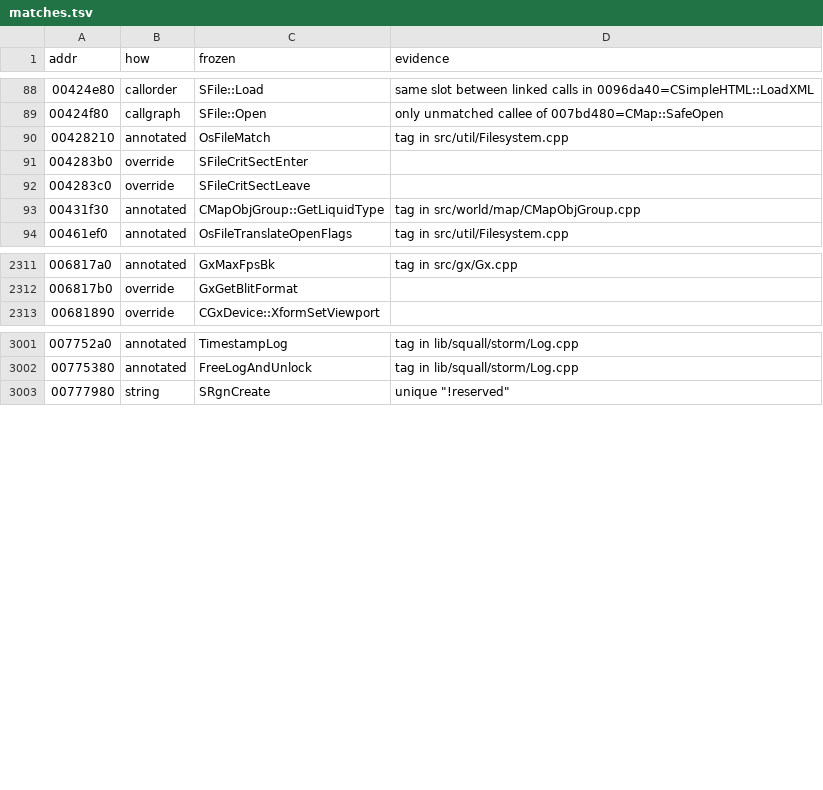
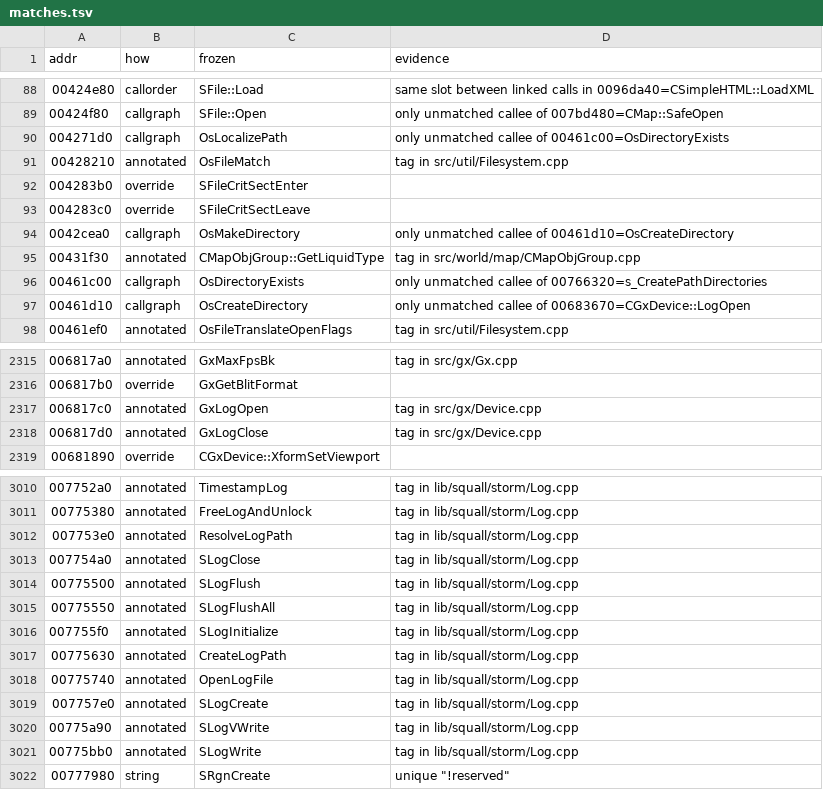
Before and after one commit to zeruth/FrozenClient, a TSV file: tools/recomp/data/matches.tsv, drawn as a sheet; only a part is shown, gaps mark what is left out; the diff covers the shown part only.

```diff
--- a/tools/recomp/data/matches.tsv
+++ b/tools/recomp/data/matches.tsv
@@ -89,2 +89,3 @@ addr	how	frozen	evidence
 00424f80	callgraph	SFile::Open	only unmatched callee of 007bd480=CMap::SafeOpen
+004271d0	callgraph	OsLocalizePath	only unmatched callee of 00461c00=OsDirectoryExists
 00428210	annotated	OsFileMatch	tag in src/util/Filesystem.cpp
@@ -92,3 +93,6 @@ addr	how	frozen	evidence
 004283c0	override	SFileCritSectLeave	
+0042cea0	callgraph	OsMakeDirectory	only unmatched callee of 00461d10=OsCreateDirectory
 00431f30	annotated	CMapObjGroup::GetLiquidType	tag in src/world/map/CMapObjGroup.cpp
+00461c00	callgraph	OsDirectoryExists	only unmatched callee of 00766320=s_CreatePathDirectories
+00461d10	callgraph	OsCreateDirectory	only unmatched callee of 00683670=CGxDevice::LogOpen
 00461ef0	annotated	OsFileTranslateOpenFlags	tag in src/util/Filesystem.cpp
@@ -2312,2 +2316,4 @@ addr	how	frozen	evidence
 006817b0	override	GxGetBlitFormat	
+006817c0	annotated	GxLogOpen	tag in src/gx/Device.cpp
+006817d0	annotated	GxLogClose	tag in src/gx/Device.cpp
 00681890	override	CGxDevice::XformSetViewport	
@@ -3002,2 +3011,12 @@ addr	how	frozen	evidence
 00775380	annotated	FreeLogAndUnlock	tag in lib/squall/storm/Log.cpp
+007753e0	annotated	ResolveLogPath	tag in lib/squall/storm/Log.cpp
+007754a0	annotated	SLogClose	tag in lib/squall/storm/Log.cpp
+00775500	annotated	SLogFlush	tag in lib/squall/storm/Log.cpp
+00775550	annotated	SLogFlushAll	tag in lib/squall/storm/Log.cpp
+007755f0	annotated	SLogInitialize	tag in lib/squall/storm/Log.cpp
+00775630	annotated	CreateLogPath	tag in lib/squall/storm/Log.cpp
+00775740	annotated	OpenLogFile	tag in lib/squall/storm/Log.cpp
+007757e0	annotated	SLogCreate	tag in lib/squall/storm/Log.cpp
+00775a90	annotated	SLogVWrite	tag in lib/squall/storm/Log.cpp
+00775bb0	annotated	SLogWrite	tag in lib/squall/storm/Log.cpp
 00777980	string	SRgnCreate	unique "!reserved"
```
Also changed, not shown: 3 added rows elsewhere in this file, 17 other files.
